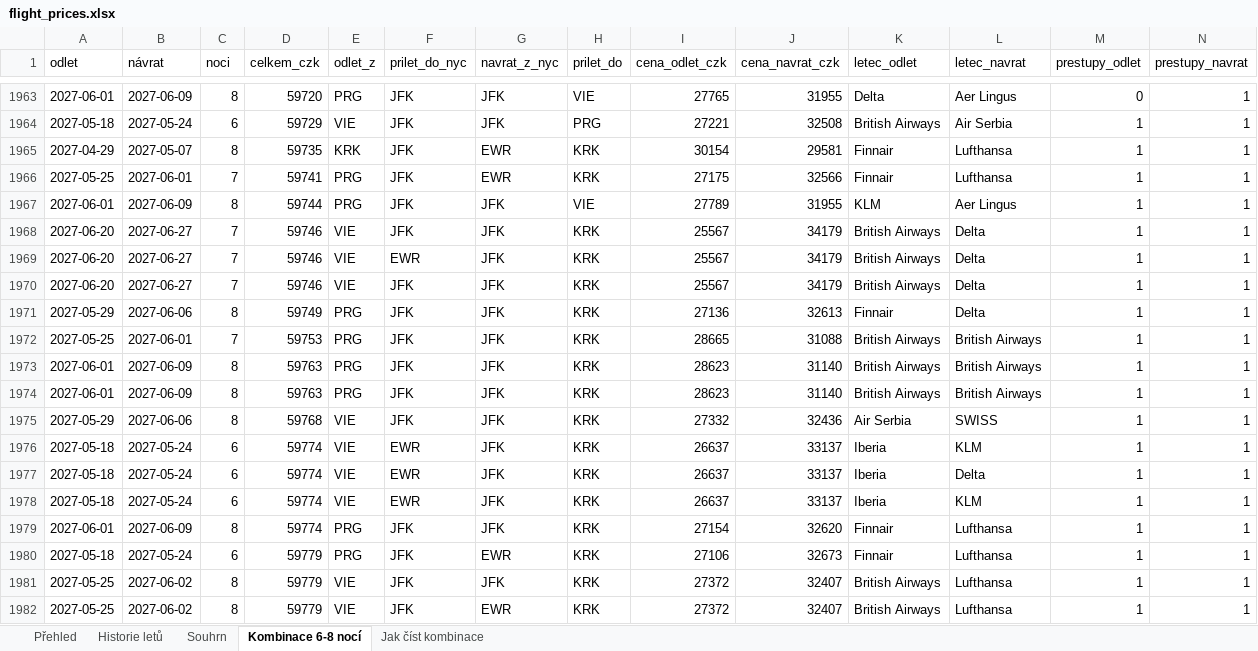
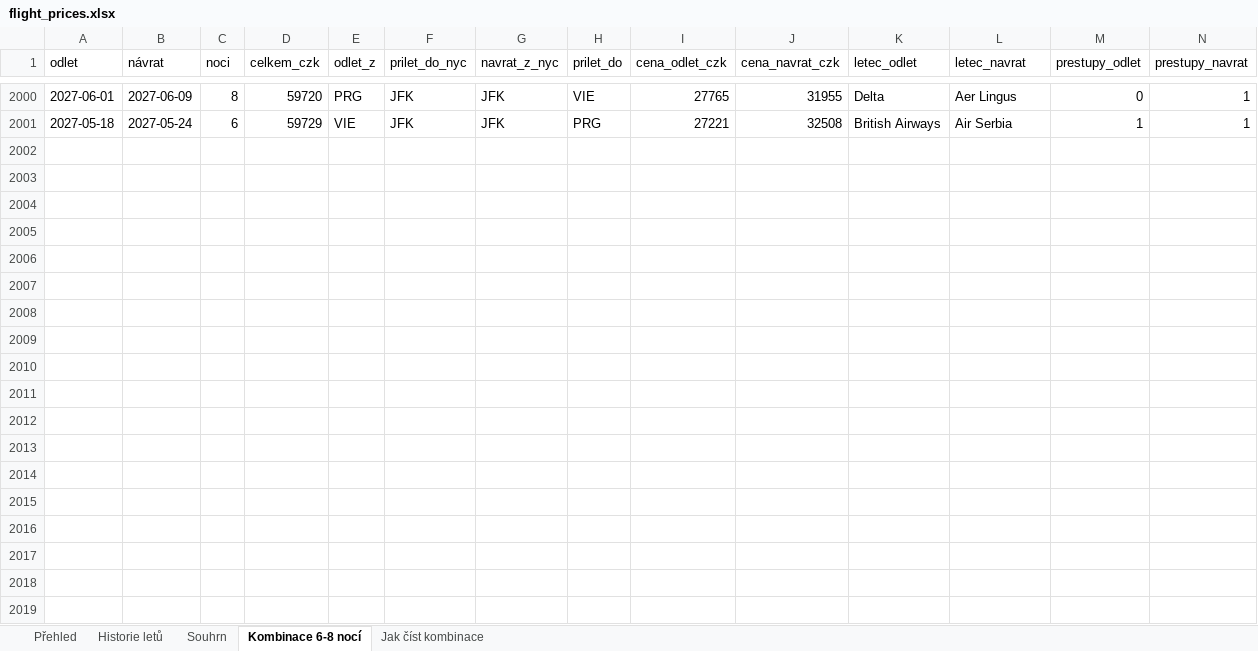
Before and after one commit to UM-26/flight-price-agent, an Excel workbook: data/flight_prices.xlsx, sheet Kombinace 6-8 nocí, drawn as a sheet; only a part is shown, gaps mark what is left out; values as stored, in another font and other column widths than the file's, no borders; removed rows and columns are numbered as before the commit, all else as after; rows hold the shown columns only; the diff covers the shown part only; the diff names each change by its address in the sheet, - before the commit and + after, or states it on an @@ line.

```diff
--- a/data/flight_prices.xlsx (sheet Kombinace 6-8 nocí)
+++ b/data/flight_prices.xlsx (sheet Kombinace 6-8 nocí)
-row 1965: 2027-04-29 | 2027-05-07 | 8 | 59735 | KRK | JFK | EWR | KRK | 30154 | 29581 | Finnair | Lufthansa | 1 | 1
-row 1966: 2027-05-25 | 2027-06-01 | 7 | 59741 | PRG | JFK | EWR | KRK | 27175 | 32566 | Finnair | Lufthansa | 1 | 1
-row 1967: 2027-06-01 | 2027-06-09 | 8 | 59744 | PRG | JFK | JFK | VIE | 27789 | 31955 | KLM | Aer Lingus | 1 | 1
-row 1968: 2027-06-20 | 2027-06-27 | 7 | 59746 | VIE | JFK | JFK | KRK | 25567 | 34179 | British Airways | Delta | 1 | 1
-row 1969: 2027-06-20 | 2027-06-27 | 7 | 59746 | VIE | EWR | JFK | KRK | 25567 | 34179 | British Airways | Delta | 1 | 1
-row 1970: 2027-06-20 | 2027-06-27 | 7 | 59746 | VIE | JFK | JFK | KRK | 25567 | 34179 | British Airways | Delta | 1 | 1
-row 1971: 2027-05-29 | 2027-06-06 | 8 | 59749 | PRG | JFK | JFK | KRK | 27136 | 32613 | Finnair | Delta | 1 | 1
-row 1972: 2027-05-25 | 2027-06-01 | 7 | 59753 | PRG | JFK | JFK | KRK | 28665 | 31088 | British Airways | British Airways | 1 | 1
-row 1973: 2027-06-01 | 2027-06-09 | 8 | 59763 | PRG | JFK | JFK | KRK | 28623 | 31140 | British Airways | British Airways | 1 | 1
-row 1974: 2027-06-01 | 2027-06-09 | 8 | 59763 | PRG | JFK | JFK | KRK | 28623 | 31140 | British Airways | British Airways | 1 | 1
-row 1975: 2027-05-29 | 2027-06-06 | 8 | 59768 | VIE | JFK | JFK | KRK | 27332 | 32436 | Air Serbia | SWISS | 1 | 1
-row 1976: 2027-05-18 | 2027-05-24 | 6 | 59774 | VIE | EWR | JFK | KRK | 26637 | 33137 | Iberia | KLM | 1 | 1
-row 1977: 2027-05-18 | 2027-05-24 | 6 | 59774 | VIE | EWR | JFK | KRK | 26637 | 33137 | Iberia | Delta | 1 | 1
-row 1978: 2027-05-18 | 2027-05-24 | 6 | 59774 | VIE | EWR | JFK | KRK | 26637 | 33137 | Iberia | KLM | 1 | 1
-row 1979: 2027-06-01 | 2027-06-09 | 8 | 59774 | PRG | JFK | JFK | KRK | 27154 | 32620 | Finnair | Lufthansa | 1 | 1
-row 1980: 2027-05-18 | 2027-05-24 | 6 | 59779 | PRG | JFK | EWR | KRK | 27106 | 32673 | Finnair | Lufthansa | 1 | 1
-row 1981: 2027-05-25 | 2027-06-02 | 8 | 59779 | VIE | JFK | JFK | KRK | 27372 | 32407 | British Airways | Lufthansa | 1 | 1
-row 1982: 2027-05-25 | 2027-06-02 | 8 | 59779 | VIE | JFK | EWR | KRK | 27372 | 32407 | British Airways | Lufthansa | 1 | 1
```
Also changed, not shown: 37 added rows and 19 removed rows elsewhere in this sheet, sheet Historie letů, sheet Souhrn, 2 other files.
